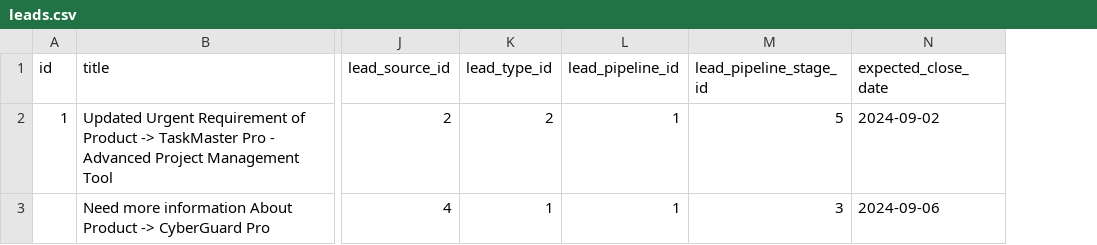
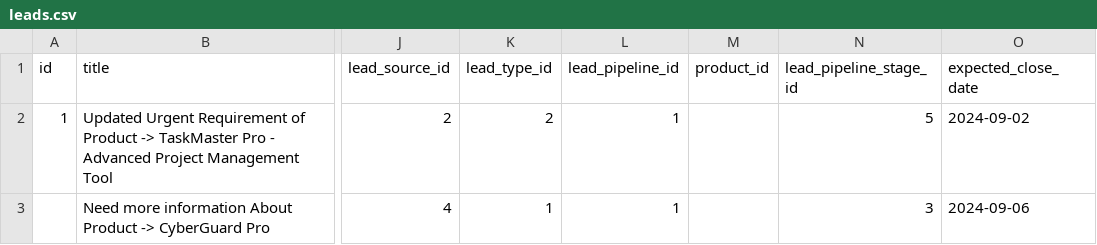
Before and after one commit to Cboy220/laravel-crm, a CSV file: storage/app/public/data-transfer/samples/leads.csv, drawn as a sheet; only a part is shown, gaps mark what is left out; the diff names each change by its address in the sheet, - before the commit and + after, or states it on an @@ line.

```diff
--- a/storage/app/public/data-transfer/samples/leads.csv
+++ b/storage/app/public/data-transfer/samples/leads.csv
+column M (product_id), empty
```
Also changed, not shown: 9 other files.
